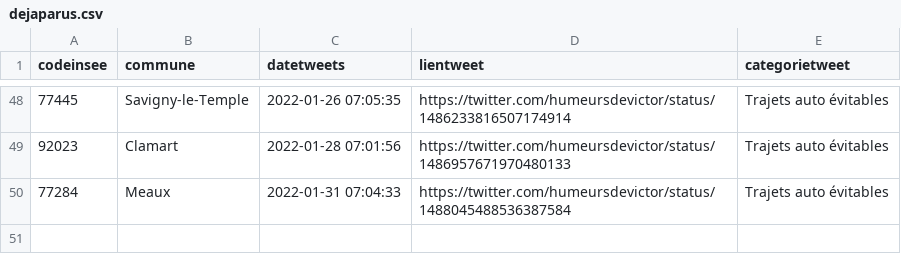
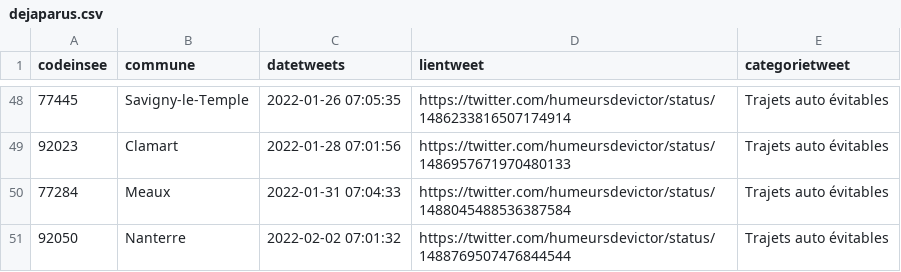
Before and after one commit to Valexandre/GH_Actions_Trajets, a CSV file: data/dejaparus.csv, drawn as a sheet; only a part is shown, gaps mark what is left out; the diff names each change by its address in the sheet, - before the commit and + after, or states it on an @@ line.

```diff
--- a/data/dejaparus.csv
+++ b/data/dejaparus.csv
+row 51: 92050 | Nanterre | 2022-02-02 07:01:32 | https://twitter.com/humeursdevictor/status/1488769507476844544 | Trajets auto évitables
```
